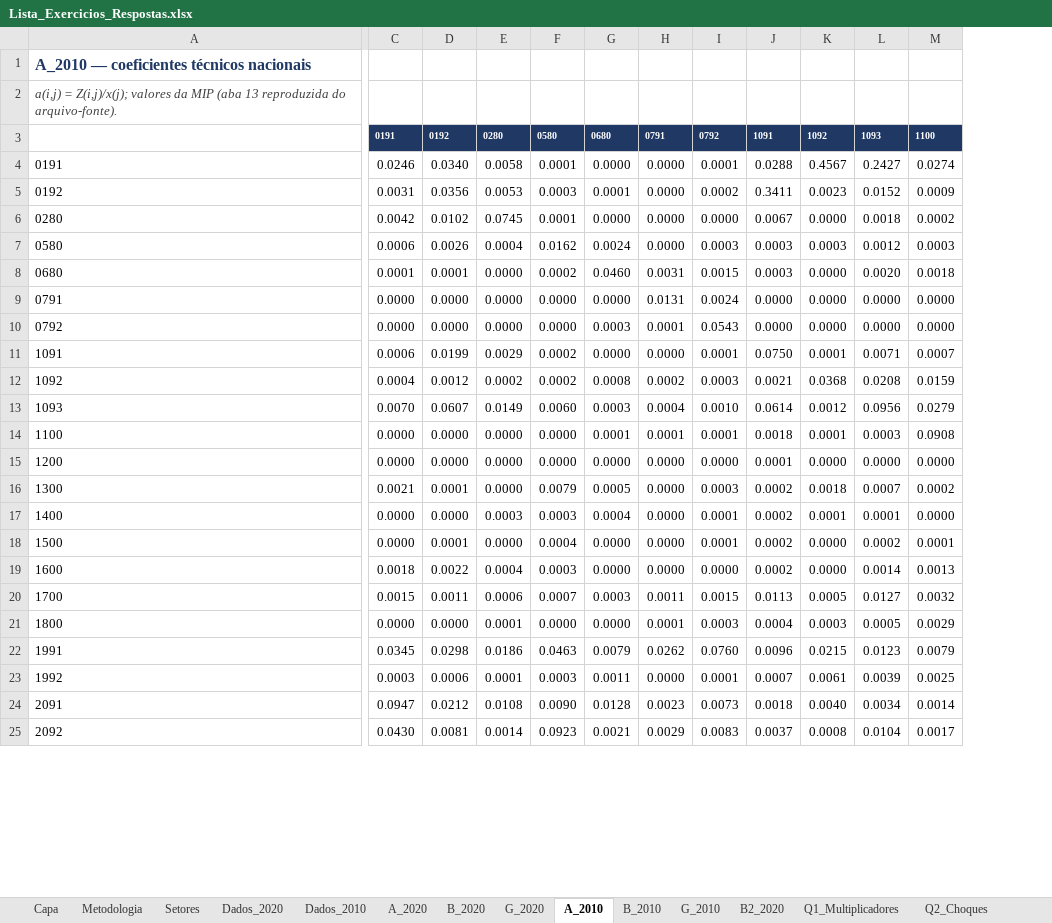
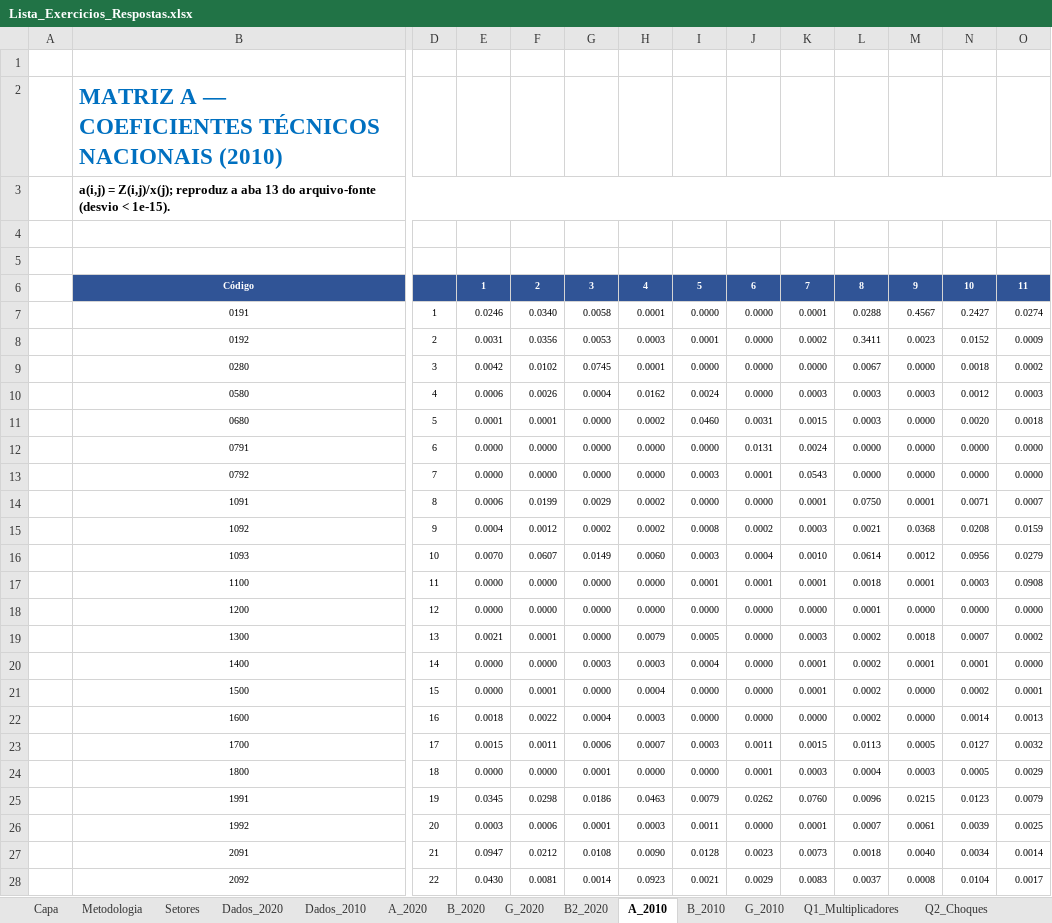
Before and after one commit to fcarva/es-insumo-produto, an Excel workbook: lista/Lista_Exercicios_Respostas.xlsx, sheet A_2010, drawn as a sheet; only a part is shown, gaps mark what is left out; values as stored, in another font and other column widths than the file's, no borders; addresses are those after the commit; rows hold the shown columns only; the diff covers the shown part only; the diff names each change by its address in the sheet, - before the commit and + after, or states it on an @@ line.

```diff
--- a/lista/Lista_Exercicios_Respostas.xlsx (sheet A_2010)
+++ b/lista/Lista_Exercicios_Respostas.xlsx (sheet A_2010)
@@ sheet tab order changed: Capa | Metodologia | Setores | Dados_2020 | Dados_2010 | A_2020 | B_2020 | G_2020 | B2_2020 | A_2010 | B_2010 | G_2010 | Q1_Multiplicadores | Q2_Choques @@
+column A, empty
+column D, rows 7-28: 1 | 2 | 3 | 4 | 5 | 6 | 7 | 8 | 9 | 10 | 11 | 12 | 13 | 14 | 15 | 16 | 17 | 18 | 19 | 20 | 21 | 22
+row 1: (empty)
-B2: A_2010 — coeficientes técnicos nacionais
+B2: MATRIZ A — COEFICIENTES TÉCNICOS NACIONAIS (2010)
-B2 text colour: #1F3864
+B2 text colour: #0070C0, text size: larger
-B3: …= Z(i,j)/x(j); valores da MIP (aba 13 reproduzida do arquivo-fonte).
+B3: …= Z(i,j)/x(j); reproduz a aba 13 do arquivo-fonte (desvio < 1e-15).
@@ B3 bold: off → on, italic: on → off, text colour: #404040 → black @@
+B3:V3 merged
-row 4:  | 0191 | 0192 | 0280 | 0580 | 0680 | 0791 | 0792 | 1091 | 1092 | 1093 | 1100
+row 4: (empty)
-E4:O4 fill: #1F3864
+E4:O4 fill: none
+row 5: (empty)
+row 6:  | Código |  | 1 | 2 | 3 | 4 | 5 | 6 | 7 | 8 | 9 | 10 | 11
@@ B7:B28 text size: smaller, alignment: left → center @@
@@ E7:O28 text size: smaller @@
```
Also changed, not shown: cell formats elsewhere in this sheet, sheet B2_2020, sheet G_2010, sheet G_2020, sheet B_2010, sheet B_2020, sheet A_2020, 12 more sheets, formulas that keep their value, 2 other files.
